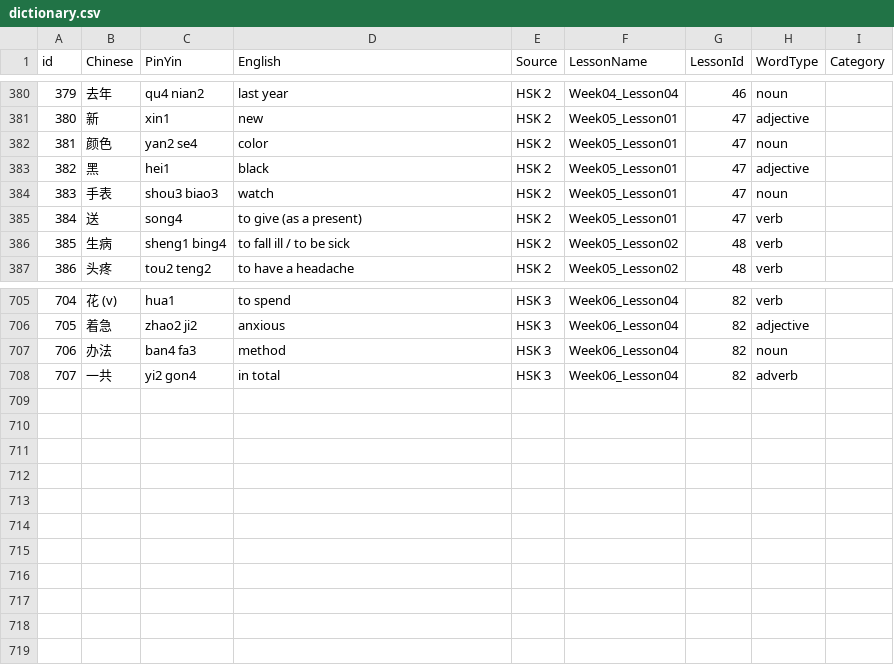
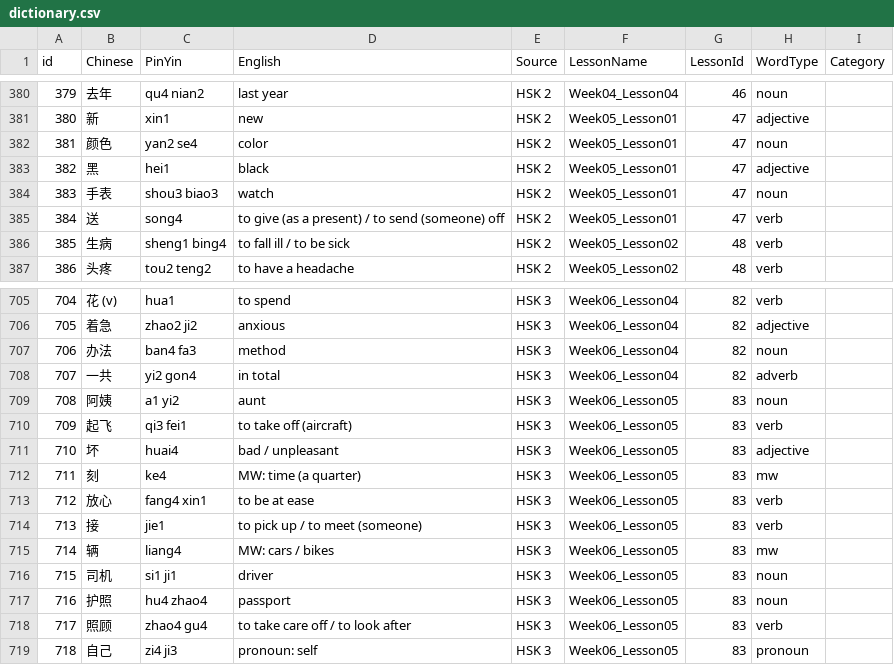
Before and after one commit to PhilippPede/StudyApp, a CSV file: dictionary.csv, drawn as a sheet; only a part is shown, gaps mark what is left out.

Commit message:
HSK 3, Week 6, Lesson 5

```diff
--- a/dictionary.csv
+++ b/dictionary.csv
@@ -384,3 +384,3 @@ id,Chinese,PinYin,English,Source,LessonName,LessonId,WordType,Category
 383,手表,shou3 biao3,watch,HSK 2,Week05_Lesson01,47,noun,
-384,送,song4,to give (as a present),HSK 2,Week05_Lesson01,47,verb,
+384,送,song4,to give (as a present) / to send (someone) off,HSK 2,Week05_Lesson01,47,verb,
 385,生病,sheng1 bing4,to fall ill / to be sick,HSK 2,Week05_Lesson02,48,verb,
@@ -708 +708,12 @@ id,Chinese,PinYin,English,Source,LessonName,LessonId,WordType,Category
 707,一共,yi2 gon4,in total,HSK 3,Week06_Lesson04,82,adverb,
+708,阿姨,a1 yi2,aunt,HSK 3,Week06_Lesson05,83,noun,
+709,起飞,qi3 fei1,to take off (aircraft),HSK 3,Week06_Lesson05,83,verb,
+710,坏,huai4,bad / unpleasant,HSK 3,Week06_Lesson05,83,adjective,
+711,刻,ke4,MW: time (a quarter),HSK 3,Week06_Lesson05,83,mw,
+712,放心,fang4 xin1,to be at ease,HSK 3,Week06_Lesson05,83,verb,
+713,接,jie1,to pick up / to meet (someone),HSK 3,Week06_Lesson05,83,verb,
+714,辆,liang4,MW: cars / bikes,HSK 3,Week06_Lesson05,83,mw,
+715,司机,si1 ji1,driver,HSK 3,Week06_Lesson05,83,noun,
+716,护照,hu4 zhao4,passport,HSK 3,Week06_Lesson05,83,noun,
+717,照顾,zhao4 gu4,to take care off / to look after,HSK 3,Week06_Lesson05,83,verb,
+718,自己,zi4 ji3,pronoun: self,HSK 3,Week06_Lesson05,83,pronoun,
```
Also changed, not shown: 1 other file.
